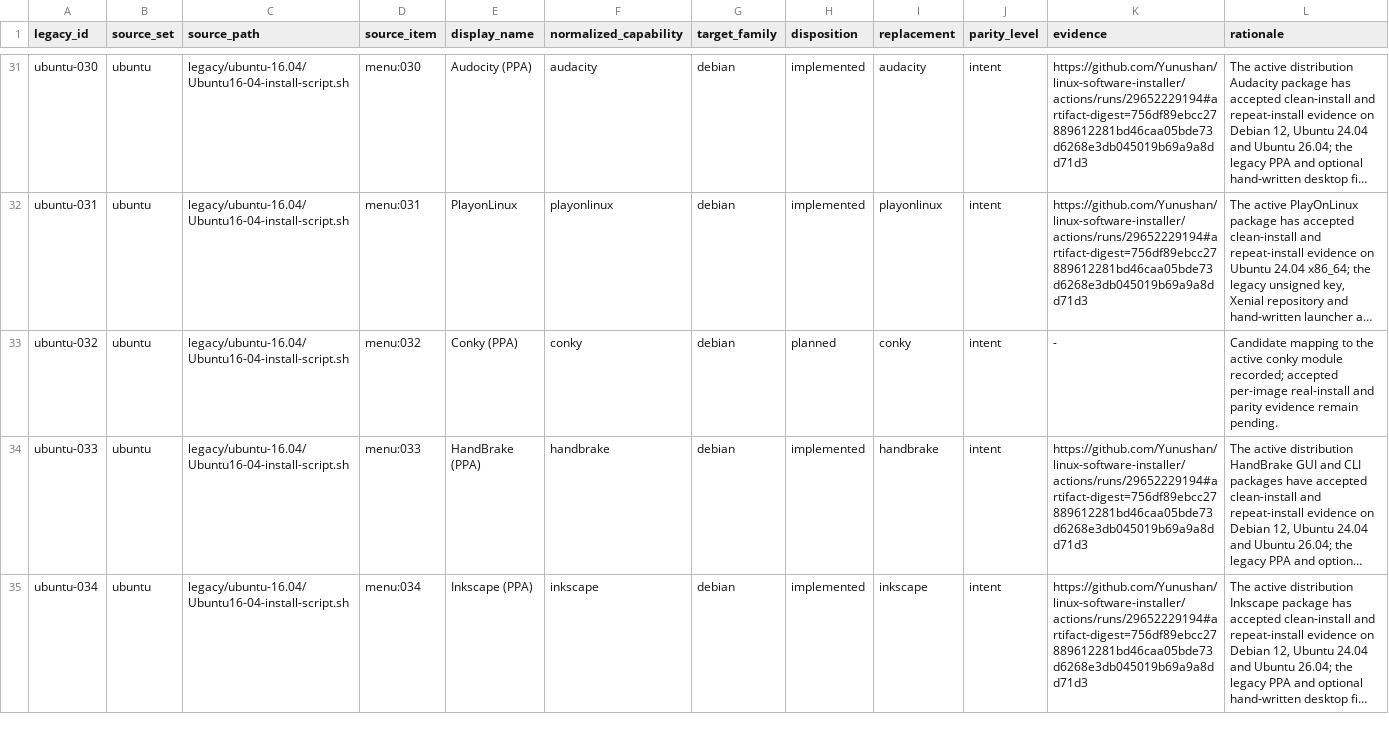
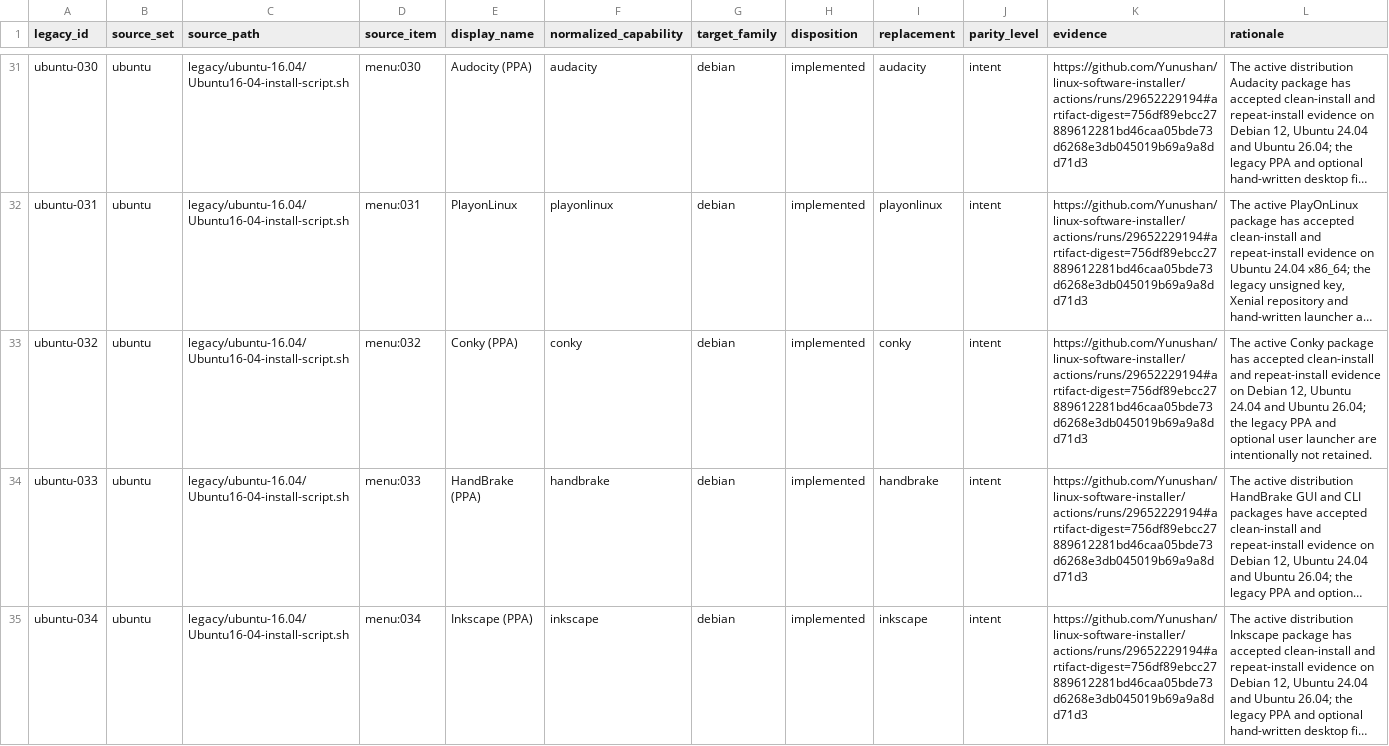
Before and after one commit to Yunushan/linux-software-installer, a TSV file: docs/legacy-inventory.tsv, drawn as a sheet; only a part is shown, gaps mark what is left out; long unchanged cells end in …; the diff covers the shown part only; the diff names each change by its address in the sheet, - before the commit and + after, or states it on an @@ line.

```diff
--- a/docs/legacy-inventory.tsv
+++ b/docs/legacy-inventory.tsv
-H33 (disposition): planned
+H33 (disposition): implemented
-K33 (evidence): -
+K33 (evidence): https://github.com/Yunushan/linux-software-installer/actions/runs/29652229194#artifact-digest=756df89ebcc27889612281bd46caa05bde73d6268e3db045019b69a9a8dd71d3
-L33 (rationale): Candidate mapping to the active conky module recorded; accepted per-image real-install and parity evidence remain pending.
+L33 (rationale): The active Conky package has accepted clean-install and repeat-install evidence on Debian 12, Ubuntu 24.04 and Ubuntu 26.04; the legacy PPA and optional user launcher are intentionally not retained.
```
Also changed, not shown: 12 edited cells elsewhere in this file, docs/accepted-evidence.tsv, docs/legacy-promotion-readiness.tsv, 14 other files.
